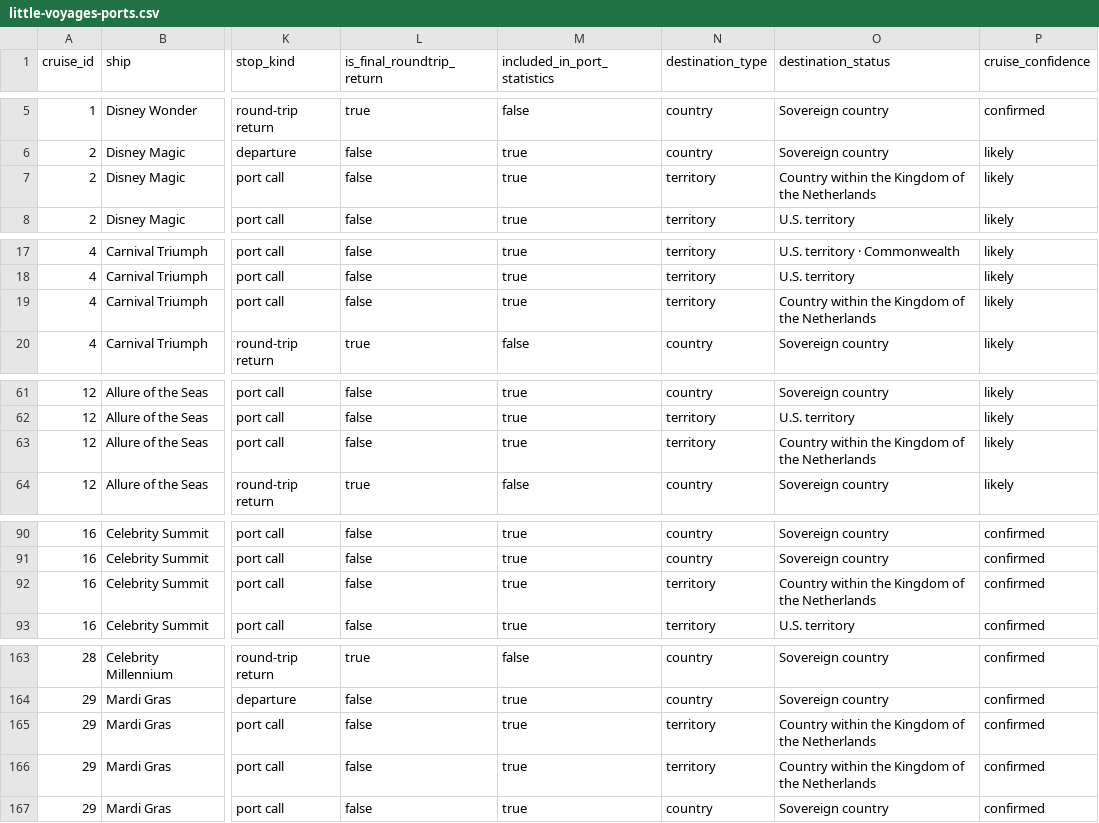
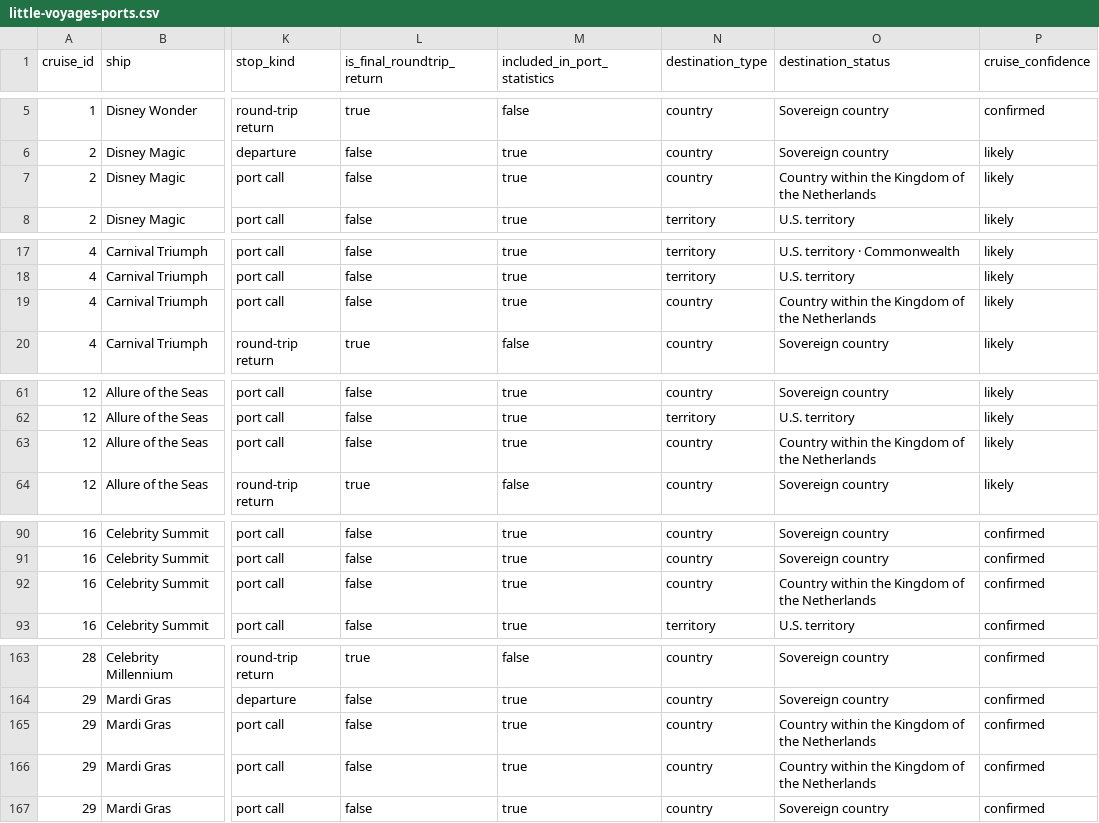
Before and after one commit to dev1niscool/little-voyages, a CSV file: downloads/little-voyages-ports.csv, drawn as a sheet; only a part is shown, gaps mark what is left out; the diff names each change by its address in the sheet, - before the commit and + after, or states it on an @@ line.

```diff
--- a/downloads/little-voyages-ports.csv
+++ b/downloads/little-voyages-ports.csv
-N7 (destination_type): territory
+N7 (destination_type): country
-N19 (destination_type): territory
+N19 (destination_type): country
-N63 (destination_type): territory
+N63 (destination_type): country
-N92 (destination_type): territory
+N92 (destination_type): country
-N165:N166 (destination_type): territory
+N165:N166 (destination_type): country
```
Also changed, not shown: source/public/downloads/little-voyages-ports.csv, 18 other files.
